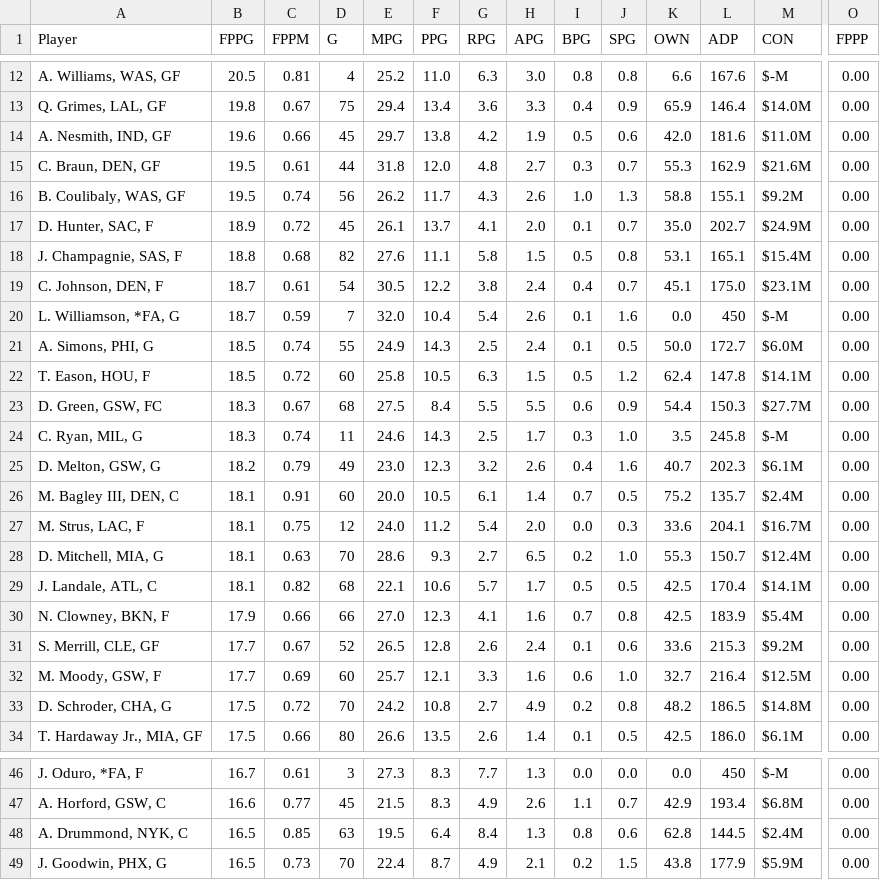
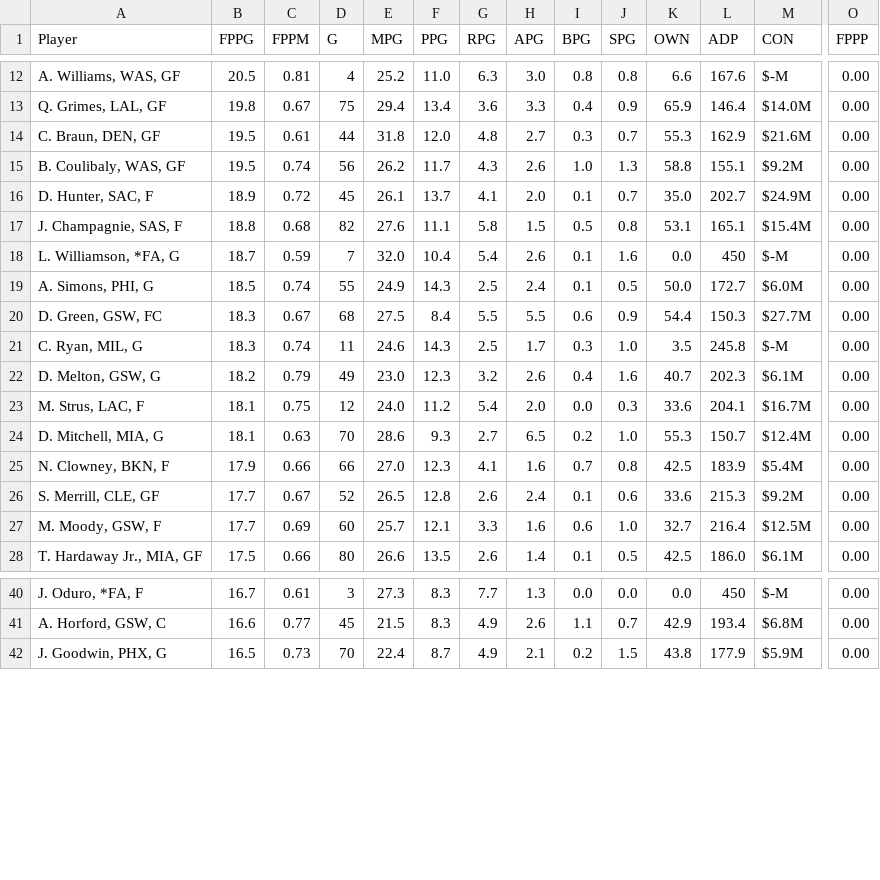
Before and after one commit to fedecast/SandC_draft, a CSV file: data/free_agents.csv, drawn as a sheet; only a part is shown, gaps mark what is left out; rows hold the shown columns only; the diff covers the shown part only; the diff names each change by its address in the sheet, - before the commit and + after, or states it on an @@ line.

```diff
--- a/data/free_agents.csv
+++ b/data/free_agents.csv
-row 14: A. Nesmith, IND, GF | 19.6 | 0.66 | 45 | 29.7 | 13.8 | 4.2 | 1.9 | 0.5 | 0.6 | 42.0 | 181.6 | $11.0M | 0.00
-row 19: C. Johnson, DEN, F | 18.7 | 0.61 | 54 | 30.5 | 12.2 | 3.8 | 2.4 | 0.4 | 0.7 | 45.1 | 175.0 | $23.1M | 0.00
-row 22: T. Eason, HOU, F | 18.5 | 0.72 | 60 | 25.8 | 10.5 | 6.3 | 1.5 | 0.5 | 1.2 | 62.4 | 147.8 | $14.1M | 0.00
-row 26: M. Bagley III, DEN, C | 18.1 | 0.91 | 60 | 20.0 | 10.5 | 6.1 | 1.4 | 0.7 | 0.5 | 75.2 | 135.7 | $2.4M | 0.00
-row 29: J. Landale, ATL, C | 18.1 | 0.82 | 68 | 22.1 | 10.6 | 5.7 | 1.7 | 0.5 | 0.5 | 42.5 | 170.4 | $14.1M | 0.00
-row 33: D. Schroder, CHA, G | 17.5 | 0.72 | 70 | 24.2 | 10.8 | 2.7 | 4.9 | 0.2 | 0.8 | 48.2 | 186.5 | $14.8M | 0.00
-row 48: A. Drummond, NYK, C | 16.5 | 0.85 | 63 | 19.5 | 6.4 | 8.4 | 1.3 | 0.8 | 0.6 | 62.8 | 144.5 | $2.4M | 0.00
```
Also changed, not shown: 2 removed rows elsewhere in this file, 4 other files.
